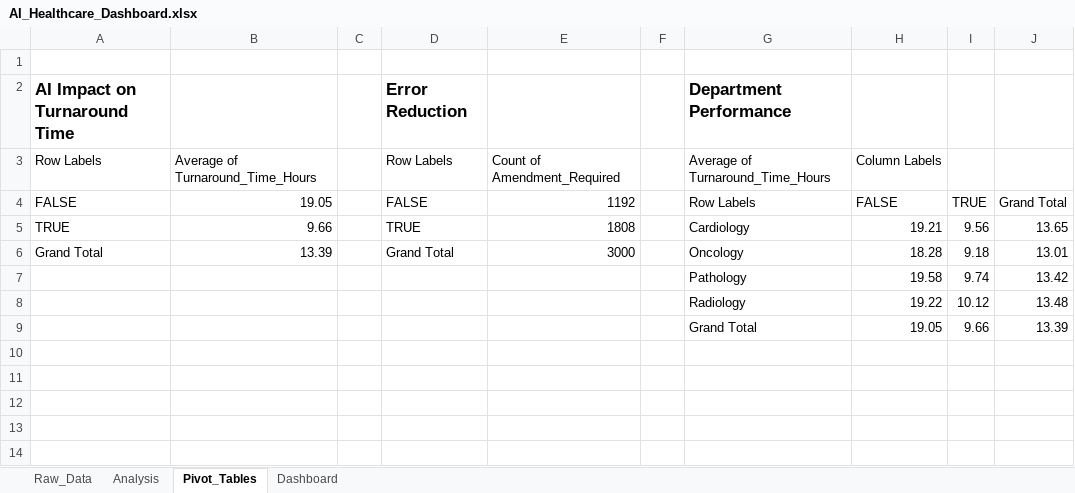
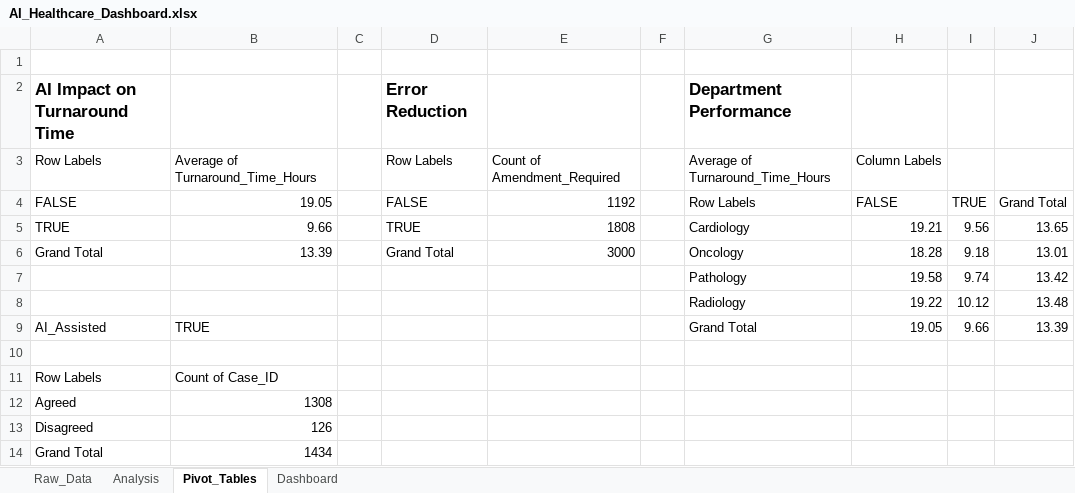
Before and after one commit to changyuj/AI_Healthcare_Analytics_Project, an Excel workbook: 02_Excel_Dashboard/AI_Healthcare_Dashboard.xlsx, sheet Pivot_Tables, drawn as a sheet; values as stored, in another font and other column widths than the file's, no borders; the diff names each change by its address in the sheet, - before the commit and + after, or states it on an @@ line.

Commit message:
Add files via upload
updated dashboard

```diff
--- a/02_Excel_Dashboard/AI_Healthcare_Dashboard.xlsx (sheet Pivot_Tables)
+++ b/02_Excel_Dashboard/AI_Healthcare_Dashboard.xlsx (sheet Pivot_Tables)
-A9: (empty)
+A9: AI_Assisted
-B9: (empty)
+B9: TRUE
+row 10: (empty)
+row 11: Row Labels | Count of Case_ID
+row 12: Agreed | 1308
+row 13: Disagreed | 126
+row 14: Grand Total | 1434
```
Also changed, not shown: charts or pictures.
